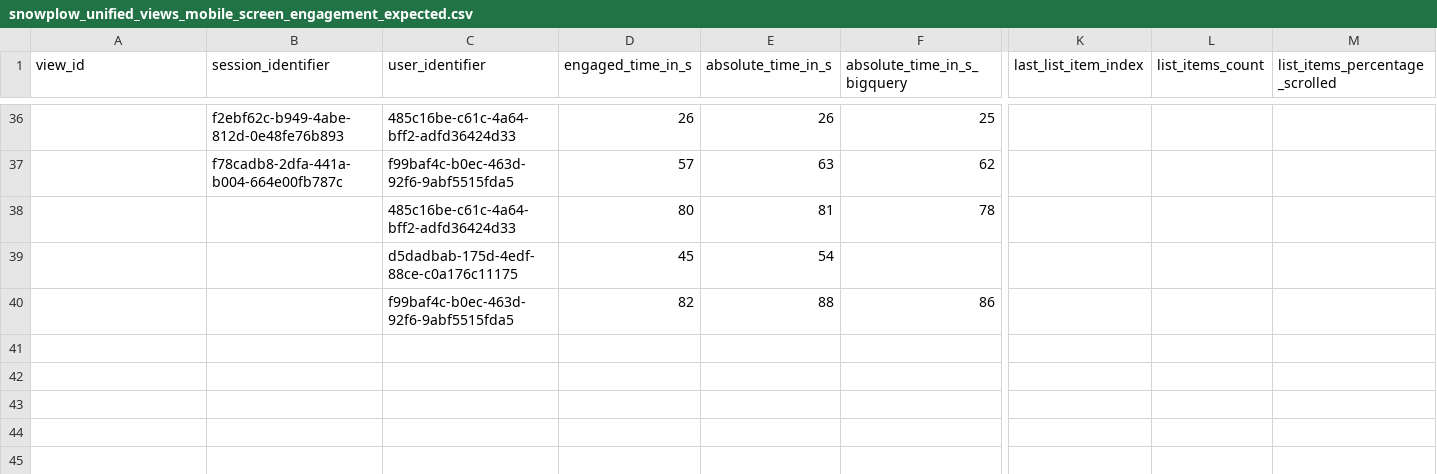
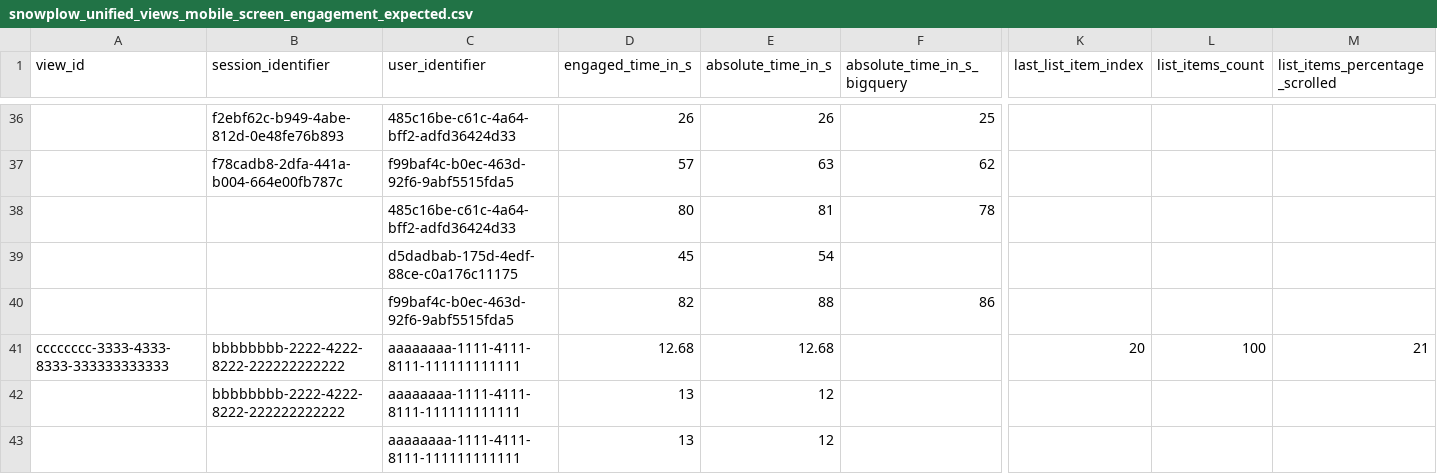
Before and after one commit to snowplow/dbt-snowplow-unified, a CSV file: integration_tests/data/expected/snowplow_unified_views_mobile_screen_engagement_expected.csv, drawn as a sheet; only a part is shown, gaps mark what is left out; rows hold the shown columns only; the diff names each change by its address in the sheet, - before the commit and + after, or states it on an @@ line.

```diff
--- a/integration_tests/data/expected/snowplow_unified_views_mobile_screen_engagement_expected.csv
+++ b/integration_tests/data/expected/snowplow_unified_views_mobile_screen_engagement_expected.csv
+row 41: cccccccc-3333-4333-8333-333333333333 | bbbbbbbb-2222-4222-8222-222222222222 | aaaaaaaa-1111-4111-8111-111111111111 | 12.68 | 12.68 |  | 20 | 100 | 21
+row 42:  | bbbbbbbb-2222-4222-8222-222222222222 | aaaaaaaa-1111-4111-8111-111111111111 | 13 | 12
+row 43:  |  | aaaaaaaa-1111-4111-8111-111111111111 | 13 | 12
```
Also changed, not shown: integration_tests/data/source/snowplow_unified_screen_engagement_events.csv, integration_tests/data/source/snowplow_unified_session_context.csv, 2 other files.
